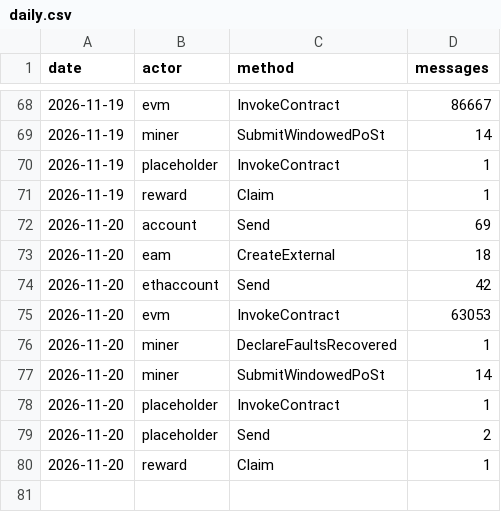
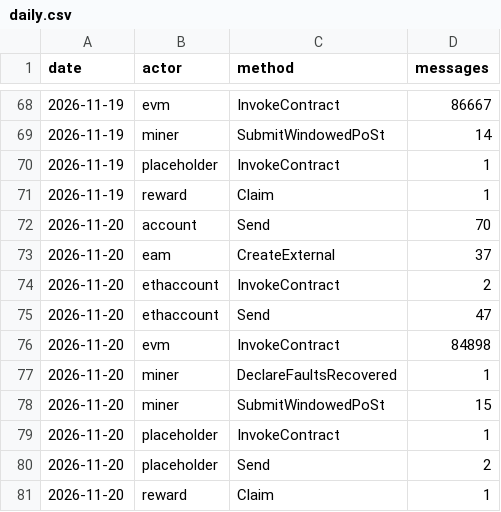
Before and after one commit to dire-states/filecoin-message-mix-data-calibration, a CSV file: daily.csv, drawn as a sheet; only a part is shown, gaps mark what is left out.

```diff
--- a/daily.csv
+++ b/daily.csv
@@ -71,8 +71,9 @@ date,actor,method,messages
 2026-11-19,reward,Claim,1
-2026-11-20,account,Send,69
-2026-11-20,eam,CreateExternal,18
-2026-11-20,ethaccount,Send,42
-2026-11-20,evm,InvokeContract,63053
+2026-11-20,account,Send,70
+2026-11-20,eam,CreateExternal,37
+2026-11-20,ethaccount,InvokeContract,2
+2026-11-20,ethaccount,Send,47
+2026-11-20,evm,InvokeContract,84898
 2026-11-20,miner,DeclareFaultsRecovered,1
-2026-11-20,miner,SubmitWindowedPoSt,14
+2026-11-20,miner,SubmitWindowedPoSt,15
 2026-11-20,placeholder,InvokeContract,1
```
Also changed, not shown: days/2026/11/2026-11-20.csv, 2 other files.
